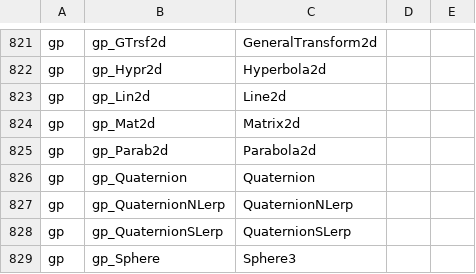
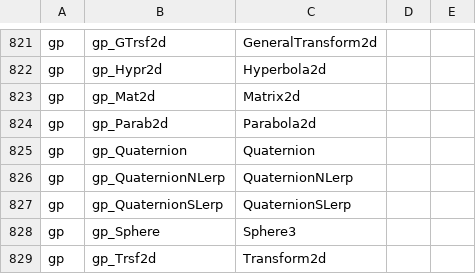
Before and after one commit to ShadowwodahS/OCCT-rename-refactoring, a CSV file: my_docs/occt_renaming_map.csv, drawn as a sheet; only a part is shown, gaps mark what is left out; the shorter side is filled out with more unchanged rows.

Commit message:
update rename map

```diff
--- a/my_docs/occt_renaming_map.csv
+++ b/my_docs/occt_renaming_map.csv
@@ -822,3 +822,2 @@ gp,gp_GTrsf2d,GeneralTransform2d,,
 gp,gp_Hypr2d,Hyperbola2d,,
-gp,gp_Lin2d,Line2d,,
 gp,gp_Mat2d,Matrix2d,,
```
